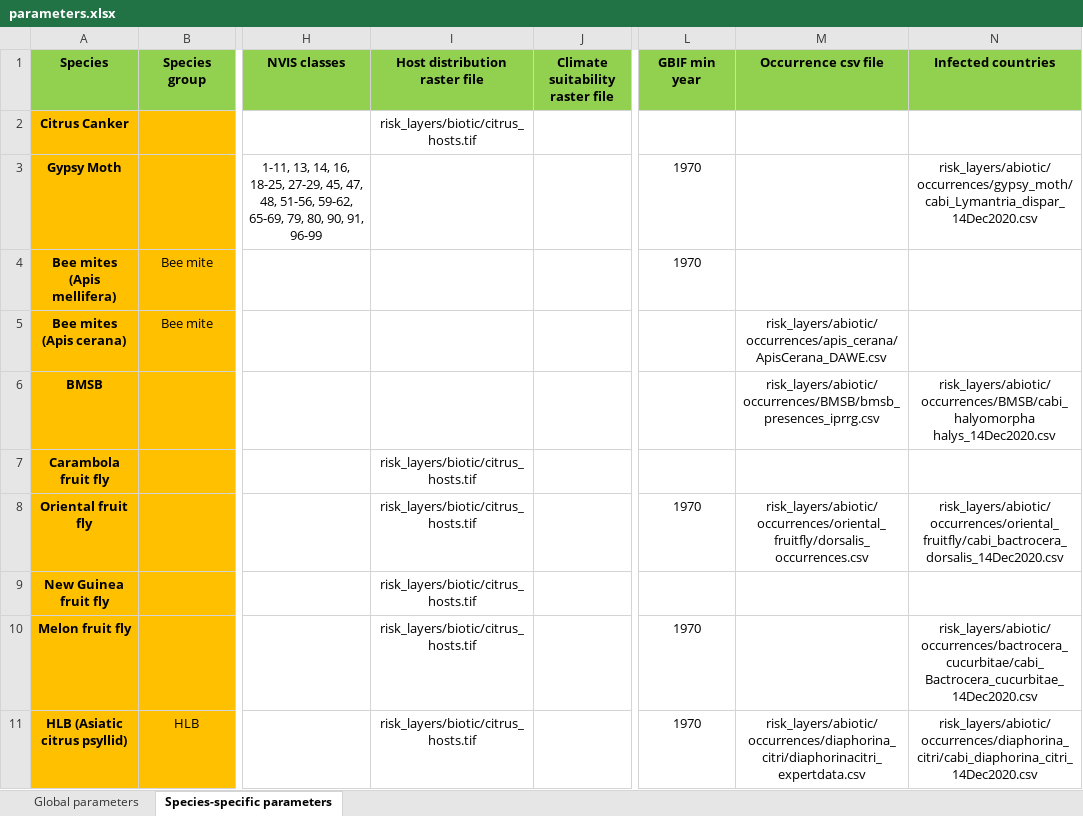
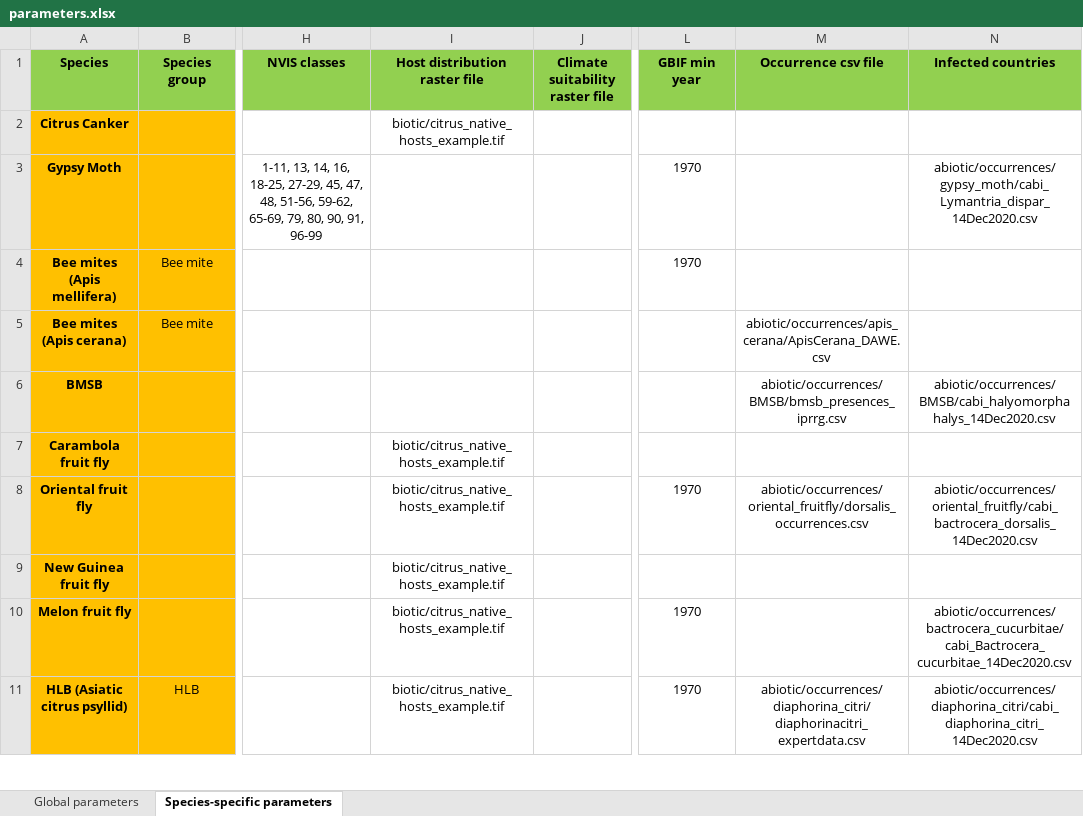
Before and after one commit to jscamac/edmaps, an Excel workbook: inst/extdata/parameters.xlsx, sheet Species-specific parameters, drawn as a sheet; only a part is shown, gaps mark what is left out; values as stored, in another font and other column widths than the file's, no borders; conditional formats not drawn; the diff covers the shown part only; the diff names each change by its address in the sheet, - before the commit and + after, or states it on an @@ line.

Commit message:
Update to README and tweak of parameters.xlsx to work with data repository

```diff
--- a/inst/extdata/parameters.xlsx (sheet Species-specific parameters)
+++ b/inst/extdata/parameters.xlsx (sheet Species-specific parameters)
-I2 (Host distribution raster file): risk_layers/biotic/citrus_hosts.tif
+I2 (Host distribution raster file): biotic/citrus_native_hosts_example.tif
-N3 (Infected countries): risk_layers/abiotic/occurrences/gypsy_moth/cabi_Lymantria_dispar_14Dec2020.csv
+N3 (Infected countries): abiotic/occurrences/gypsy_moth/cabi_Lymantria_dispar_14Dec2020.csv
-M5 (Occurrence csv file): risk_layers/abiotic/occurrences/apis_cerana/ApisCerana_DAWE.csv
+M5 (Occurrence csv file): abiotic/occurrences/apis_cerana/ApisCerana_DAWE.csv
-M6 (Occurrence csv file): risk_layers/abiotic/occurrences/BMSB/bmsb_presences_iprrg.csv
+M6 (Occurrence csv file): abiotic/occurrences/BMSB/bmsb_presences_iprrg.csv
-N6 (Infected countries): risk_layers/abiotic/occurrences/BMSB/cabi_halyomorpha halys_14Dec2020.csv
+N6 (Infected countries): abiotic/occurrences/BMSB/cabi_halyomorpha halys_14Dec2020.csv
-I7:I11 (Host distribution raster file): risk_layers/biotic/citrus_hosts.tif
+I7:I11 (Host distribution raster file): biotic/citrus_native_hosts_example.tif
-M8 (Occurrence csv file): risk_layers/abiotic/occurrences/oriental_fruitfly/dorsalis_occurrences.csv
+M8 (Occurrence csv file): abiotic/occurrences/oriental_fruitfly/dorsalis_occurrences.csv
-N8 (Infected countries): risk_layers/abiotic/occurrences/oriental_fruitfly/cabi_bactrocera_dorsalis_14Dec2020.csv
+N8 (Infected countries): abiotic/occurrences/oriental_fruitfly/cabi_bactrocera_dorsalis_14Dec2020.csv
-N10 (Infected countries): risk_layers/abiotic/occurrences/bactrocera_cucurbitae/cabi_Bactrocera_cucurbitae_14Dec2020.csv
+N10 (Infected countries): abiotic/occurrences/bactrocera_cucurbitae/cabi_Bactrocera_cucurbitae_14Dec2020.csv
-M11 (Occurrence csv file): risk_layers/abiotic/occurrences/diaphorina_citri/diaphorinacitri_expertdata.csv
+M11 (Occurrence csv file): abiotic/occurrences/diaphorina_citri/diaphorinacitri_expertdata.csv
-N11 (Infected countries): risk_layers/abiotic/occurrences/diaphorina_citri/cabi_diaphorina_citri_14Dec2020.csv
+N11 (Infected countries): abiotic/occurrences/diaphorina_citri/cabi_diaphorina_citri_14Dec2020.csv
```
Also changed, not shown: 7 edited cells elsewhere in this sheet, 1 other file.
